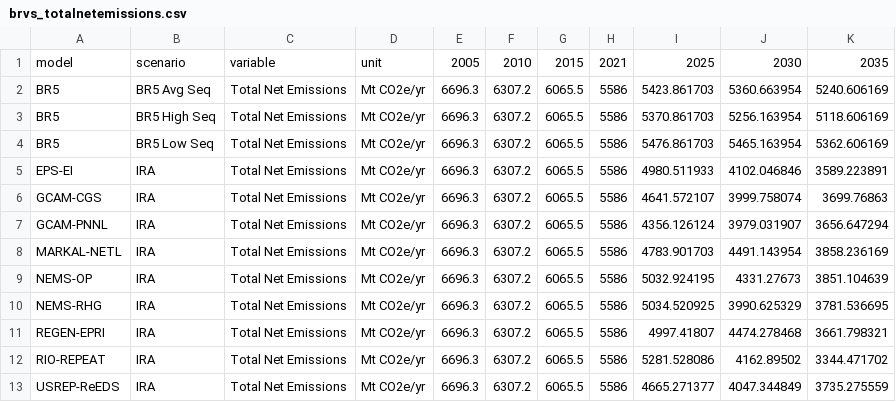
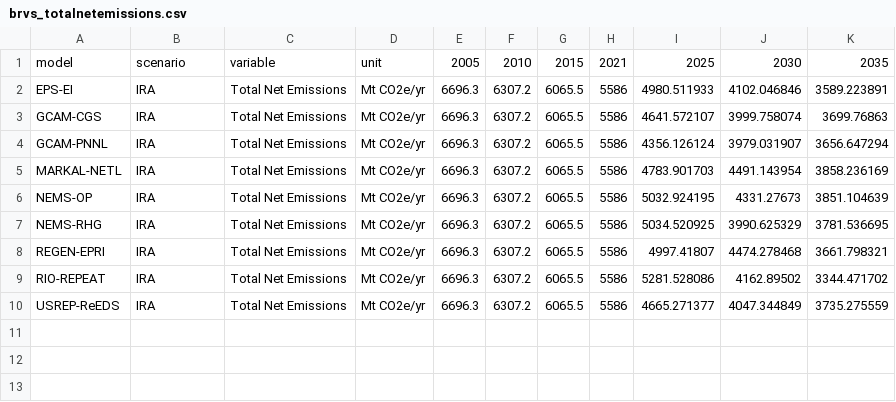
Before and after one commit to mobro-git/BTR, a CSV file: data-extra/BR Voluntary Supplement 2023/brvs_totalnetemissions.csv, drawn as a sheet; the diff names each change by its address in the sheet, - before the commit and + after, or states it on an @@ line.

```diff
--- a/data-extra/BR Voluntary Supplement 2023/brvs_totalnetemissions.csv
+++ b/data-extra/BR Voluntary Supplement 2023/brvs_totalnetemissions.csv
-row 2: BR5 | BR5 Avg Seq | Total Net Emissions | Mt CO2e/yr | 6696.3 | 6307.2 | 6065.5 | 5586 | 5423.861703 | 5360.663954 | 5240.606169
-row 3: BR5 | BR5 High Seq | Total Net Emissions | Mt CO2e/yr | 6696.3 | 6307.2 | 6065.5 | 5586 | 5370.861703 | 5256.163954 | 5118.606169
-row 4: BR5 | BR5 Low Seq | Total Net Emissions | Mt CO2e/yr | 6696.3 | 6307.2 | 6065.5 | 5586 | 5476.861703 | 5465.163954 | 5362.606169
```
Also changed, not shown: data-raw/crosswalk/crosswalk_compilation.csv, 4 other files.
